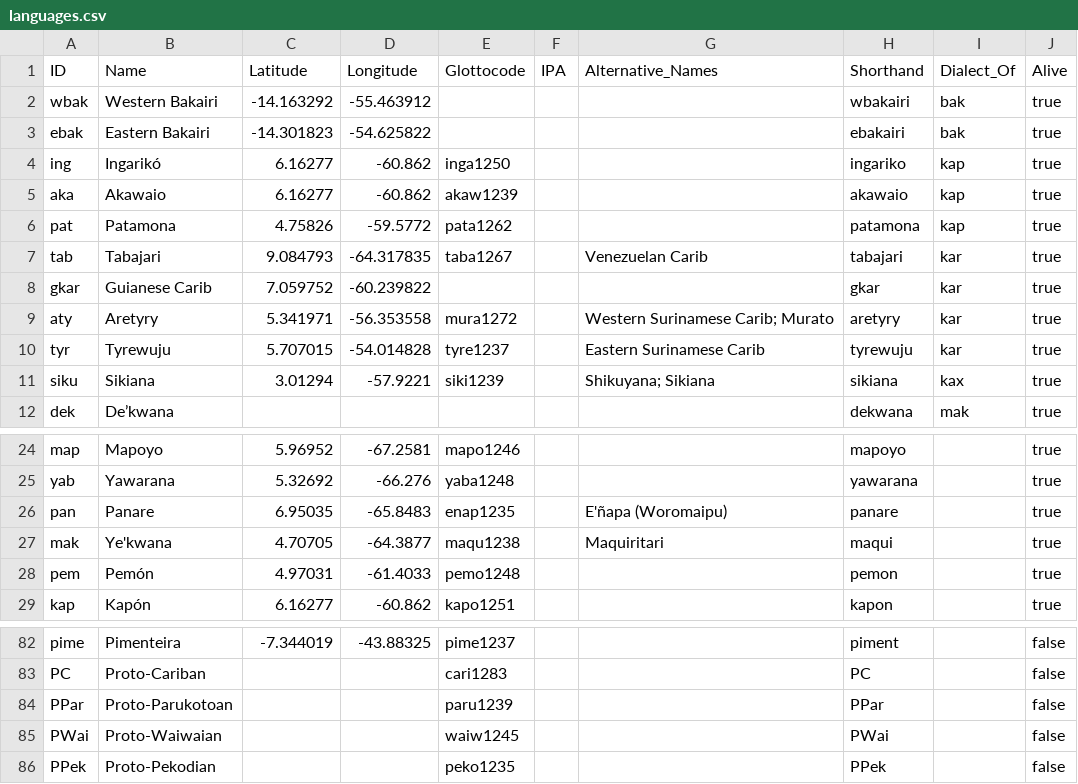
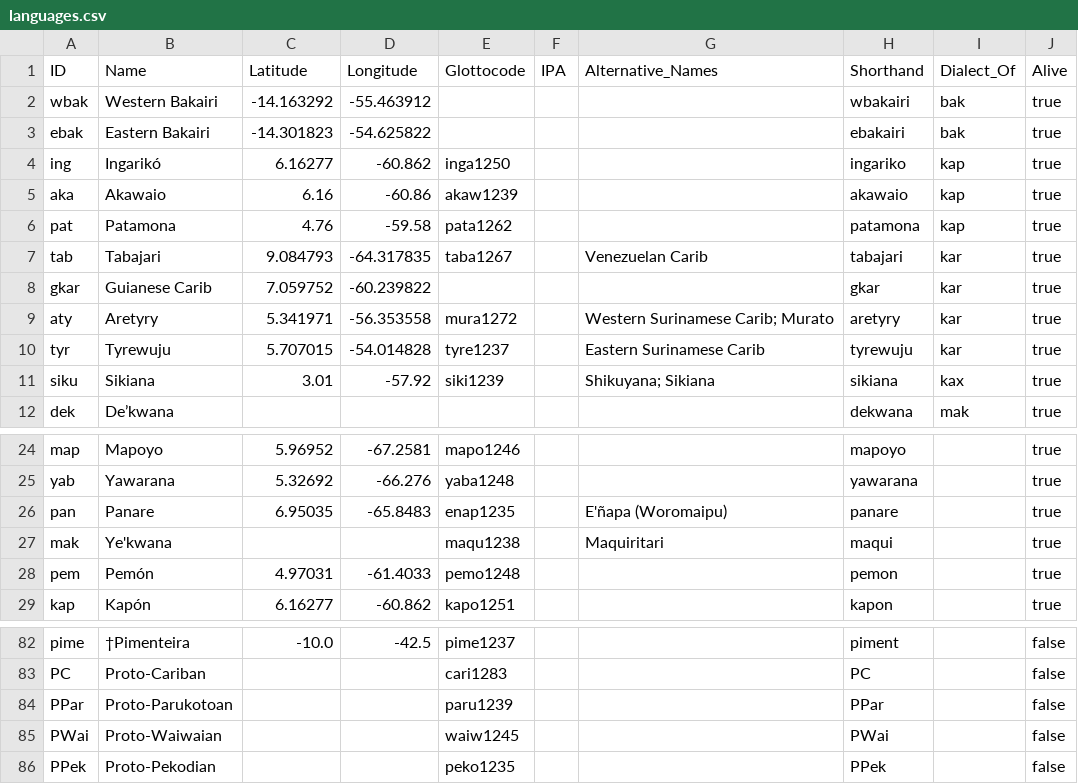
Before and after one commit to fmatter/karipona, a CSV file: karipona/data/cldf/languages.csv, drawn as a sheet; only a part is shown, gaps mark what is left out; the diff covers the shown part only; the diff names each change by its address in the sheet, - before the commit and + after, or states it on an @@ line.

```diff
--- a/karipona/data/cldf/languages.csv
+++ b/karipona/data/cldf/languages.csv
-C5 (Latitude): 6.16277
+C5 (Latitude): 6.16
-D5 (Longitude): -60.862
+D5 (Longitude): -60.86
-C6 (Latitude): 4.75826
+C6 (Latitude): 4.76
-D6 (Longitude): -59.5772
+D6 (Longitude): -59.58
-C11 (Latitude): 3.01294
+C11 (Latitude): 3.01
-D11 (Longitude): -57.9221
+D11 (Longitude): -57.92
-C27 (Latitude): 4.70705
+C27 (Latitude): (empty)
-D27 (Longitude): -64.3877
+D27 (Longitude): (empty)
-B82 (Name): Pimenteira
+B82 (Name): †Pimenteira
-C82 (Latitude): -7.344019
+C82 (Latitude): -10.0
-D82 (Longitude): -43.88325
+D82 (Longitude): -42.5
```
Also changed, not shown: 64 edited cells elsewhere in this file, karipona/data/orthographies/way.csv, 8 other files.
